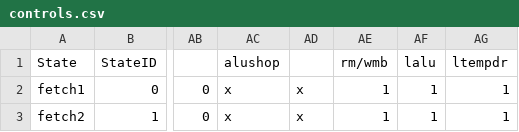
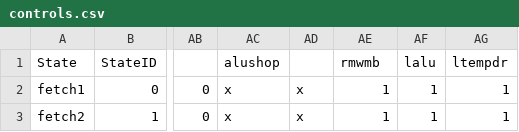
Before and after one commit to alankarkotwal/lc-3b-processor, a CSV file: design/controls.csv, drawn as a sheet; only a part is shown, gaps mark what is left out; the diff names each change by its address in the sheet, - before the commit and + after, or states it on an @@ line.

Commit message:
modified rm/wmb control name to rmwmb

```diff
--- a/design/controls.csv
+++ b/design/controls.csv
-AE1: rm/wmb
+AE1: rmwmb
```
Also changed, not shown: 2 other files.
